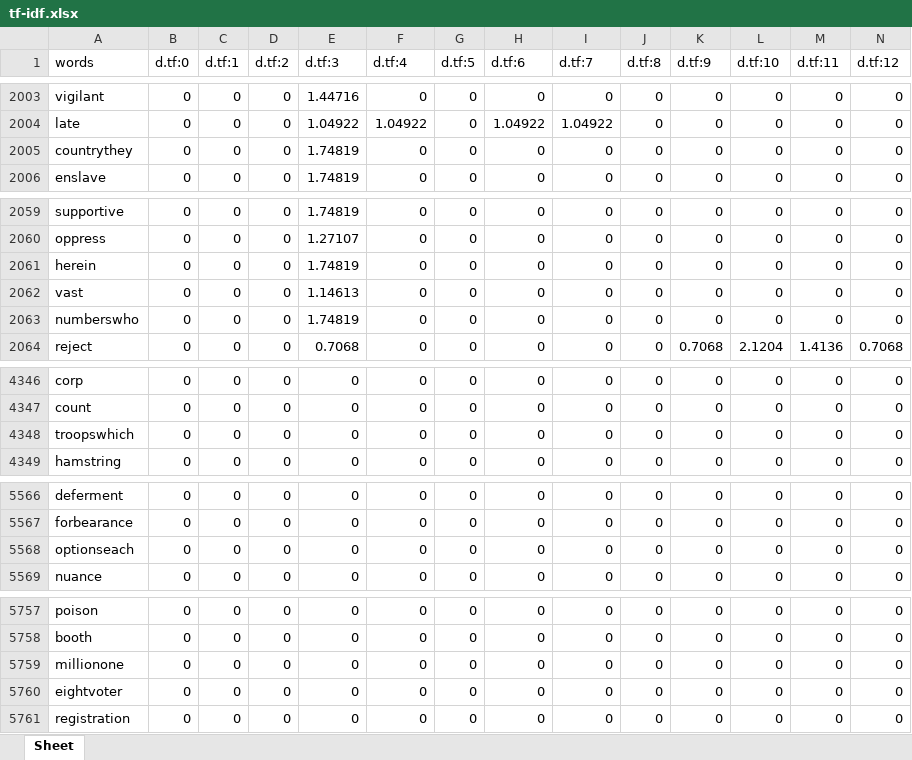
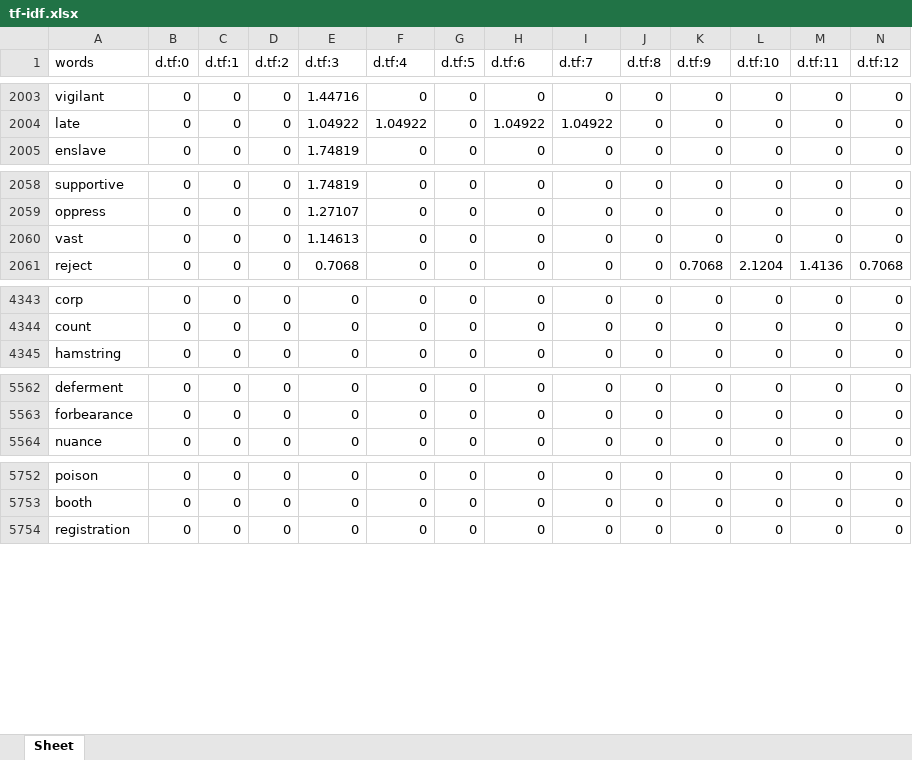
Before and after one commit to thealifaisal/vector-space-model, an Excel workbook: out/tf-idf.xlsx, sheet Sheet, drawn as a sheet; only a part is shown, gaps mark what is left out; values as stored, in another font and other column widths than the file's, no borders; rows hold the shown columns only; the diff covers the shown part only; the diff names each change by its address in the sheet, - before the commit and + after, or states it on an @@ line.

```diff
--- a/out/tf-idf.xlsx (sheet Sheet)
+++ b/out/tf-idf.xlsx (sheet Sheet)
-row 2005: countrythey | 0 | 0 | 0 | 1.74819 | 0 | 0 | 0 | 0 | 0 | 0 | 0 | 0 | 0
-row 2061: herein | 0 | 0 | 0 | 1.74819 | 0 | 0 | 0 | 0 | 0 | 0 | 0 | 0 | 0
-row 2063: numberswho | 0 | 0 | 0 | 1.74819 | 0 | 0 | 0 | 0 | 0 | 0 | 0 | 0 | 0
-row 4348: troopswhich | 0 | 0 | 0 | 0 | 0 | 0 | 0 | 0 | 0 | 0 | 0 | 0 | 0
-row 5568: optionseach | 0 | 0 | 0 | 0 | 0 | 0 | 0 | 0 | 0 | 0 | 0 | 0 | 0
-row 5759: millionone | 0 | 0 | 0 | 0 | 0 | 0 | 0 | 0 | 0 | 0 | 0 | 0 | 0
-row 5760: eightvoter | 0 | 0 | 0 | 0 | 0 | 0 | 0 | 0 | 0 | 0 | 0 | 0 | 0
```
Also changed, not shown: 49 edited cells elsewhere in this sheet, 2 other files.
